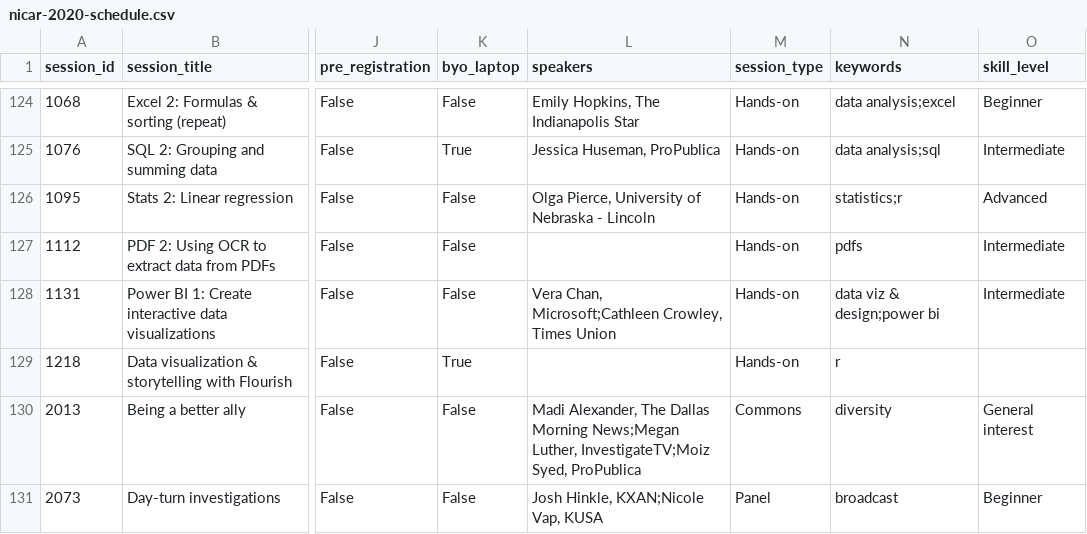
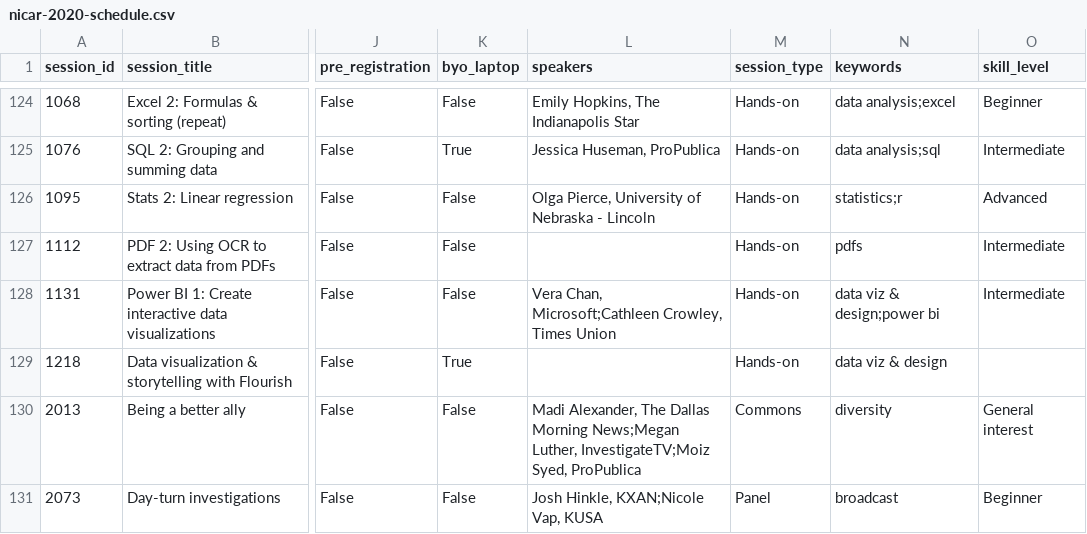
Before and after one commit to ireapps/nicar-2020-schedule, a CSV file: nicar-2020-schedule.csv, drawn as a sheet; only a part is shown, gaps mark what is left out; the diff covers the shown part only; the diff names each change by its address in the sheet, - before the commit and + after, or states it on an @@ line.

Commit message:
what if we ✨didn't✨ count every session twice

```diff
--- a/nicar-2020-schedule.csv
+++ b/nicar-2020-schedule.csv
-N129 (keywords): r
+N129 (keywords): data viz & design
```
Also changed, not shown: 5 edited cells elsewhere in this file, 4 other files.
